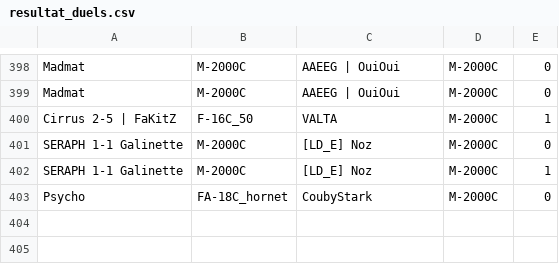
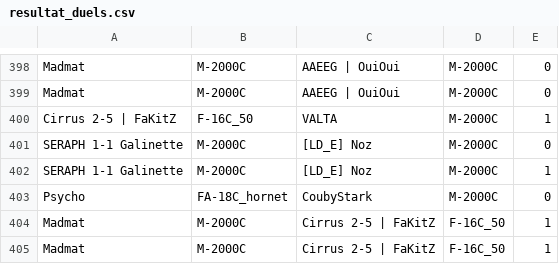
Before and after one commit to Cellules-Rapaces/Dagger-One, a CSV file: docs/data/resultat_duels.csv, drawn as a sheet; only a part is shown, gaps mark what is left out; the diff names each change by its address in the sheet, - before the commit and + after, or states it on an @@ line.

```diff
--- a/docs/data/resultat_duels.csv
+++ b/docs/data/resultat_duels.csv
+row 404: Madmat | M-2000C | Cirrus 2-5 | FaKitZ | F-16C_50 | 1
+row 405: Madmat | M-2000C | Cirrus 2-5 | FaKitZ | F-16C_50 | 1
```
Also changed, not shown: docs/data/resultat.csv, static/data/resultat.csv, 1 other file.
